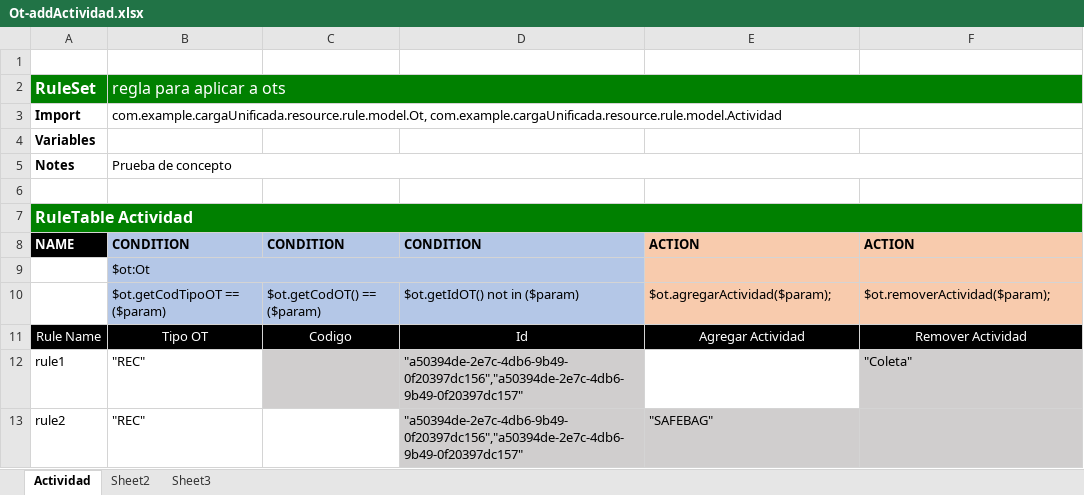
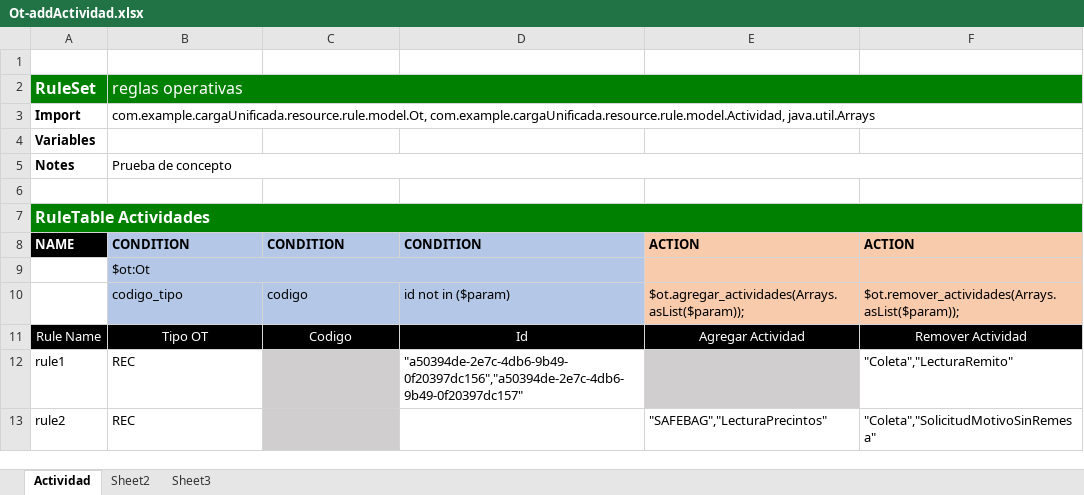
Before and after one commit to rockmeamadeus/drools-poc, an Excel workbook: src/main/resources/static/upload/Ot-addActividad.xlsx, sheet Actividad, drawn as a sheet; values as stored, in another font and other column widths than the file's, no borders; removed rows and columns are numbered as before the commit, all else as after; the diff names each change by its address in the sheet, - before the commit and + after, or states it on an @@ line.

```diff
--- a/src/main/resources/static/upload/Ot-addActividad.xlsx (sheet Actividad)
+++ b/src/main/resources/static/upload/Ot-addActividad.xlsx (sheet Actividad)
-B2: regla para aplicar a ots
+B2: reglas operativas
-B3: com.example.cargaUnificada.resource.rule.model.Ot, com.example.cargaUnificada.resource.rule.model.Actividad
+B3: com.example.cargaUnificada.resource.rule.model.Ot, com.example.cargaUnificada.resource.rule.model.Actividad, java.util.Arrays
-A7: RuleTable Actividad
+A7: RuleTable Actividades
-row 10:  | $ot.getCodTipoOT == ($param) | $ot.getCodOT() == ($param) | $ot.getIdOT() not in ($param) | $ot.agregarActividad($param); | $ot.removerActividad($param);
+row 10:  | codigo_tipo | codigo | id not in ($param) | $ot.agregar_actividades(Arrays.asList($param)); | $ot.remover_actividades(Arrays.asList($param));
-B12:B13: "REC"
+B12:B13: REC
-D12 fill: #D0CECE
+D12 fill: none
-E12 fill: none
+E12 fill: #D0CECE
-F12: "Coleta"
+F12: "Coleta","LecturaRemito"
-F12 fill: #D0CECE
+F12 fill: none
-C13 fill: none
+C13 fill: #D0CECE
-D13: "a50394de-2e7c-4db6-9b49-0f20397dc156","a50394de-2e7c-4db6-9b49-0f20397dc157"
+D13: (empty)
-D13:F13 fill: #D0CECE
+D13:F13 fill: none
-E13: "SAFEBAG"
+E13: "SAFEBAG","LecturaPrecintos"
-F13: (empty)
+F13: "Coleta","SolicitudMotivoSinRemesa"
```
Also changed, not shown: src/main/resources/static/upload/Ot-addActividad_multiple_rules.xlsx, 15 other files.
